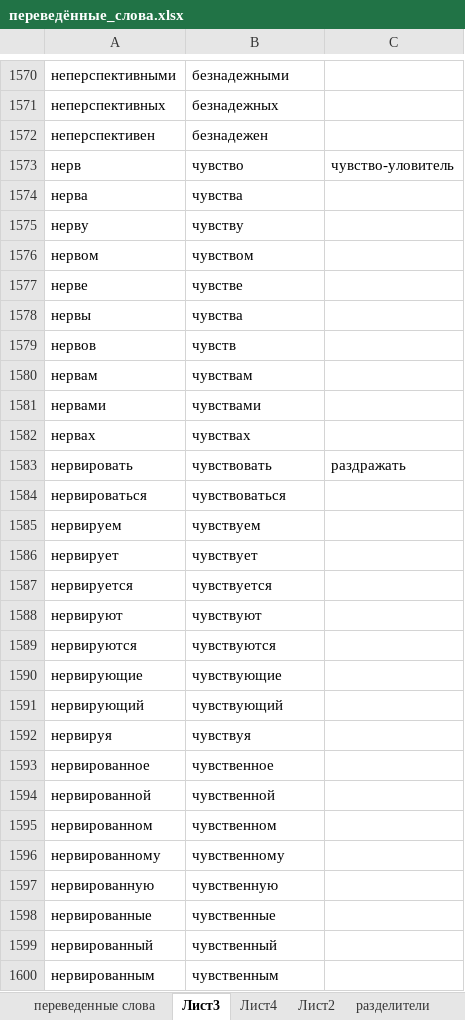
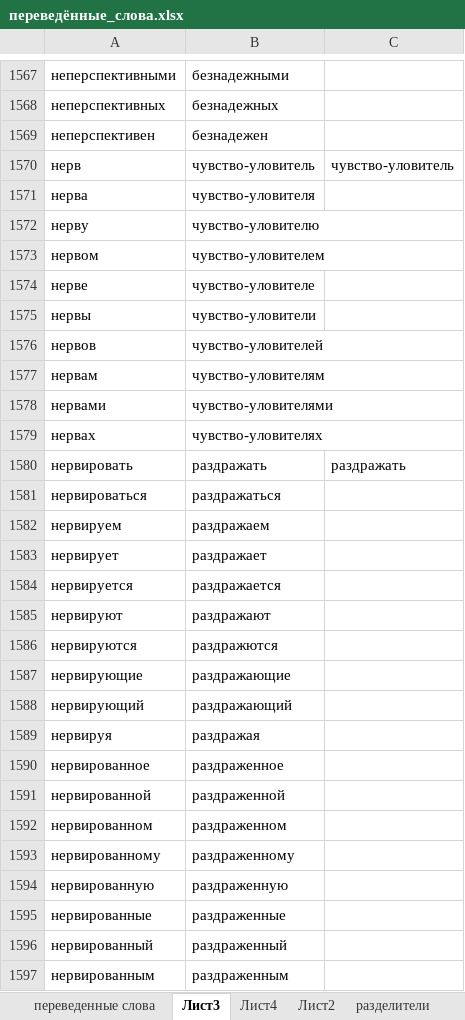
Before and after one commit to AveNRU/text_changer, an Excel workbook: словари/переведённые_слова.xlsx, sheet Лист3, drawn as a sheet; only a part is shown, gaps mark what is left out; values as stored, in another font and other column widths than the file's, no cell formats; addresses are those after the commit; the diff covers the shown part only; the diff names each change by its address in the sheet, - before the commit and + after, or states it on an @@ line.

```diff
--- a/словари/переведённые_слова.xlsx (sheet Лист3)
+++ b/словари/переведённые_слова.xlsx (sheet Лист3)
-B1570: чувство
+B1570: чувство-уловитель
-B1571: чувства
+B1571: чувство-уловителя
-B1572: чувству
+B1572: чувство-уловителю
-B1573: чувством
+B1573: чувство-уловителем
-B1574: чувстве
+B1574: чувство-уловителе
-B1575: чувства
+B1575: чувство-уловители
-B1576: чувств
+B1576: чувство-уловителей
-B1577: чувствам
+B1577: чувство-уловителям
-B1578: чувствами
+B1578: чувство-уловителями
-B1579: чувствах
+B1579: чувство-уловителях
-B1580: чувствовать
+B1580: раздражать
-B1581: чувствоваться
+B1581: раздражаться
-B1582: чувствуем
+B1582: раздражаем
-B1583: чувствует
+B1583: раздражает
-B1584: чувствуется
+B1584: раздражается
-B1585: чувствуют
+B1585: раздражают
-B1586: чувствуются
+B1586: раздражются
-B1587: чувствующие
+B1587: раздражающие
-B1588: чувствующий
+B1588: раздражающий
-B1589: чувствуя
+B1589: раздражая
-B1590: чувственное
+B1590: раздраженное
-B1591: чувственной
+B1591: раздраженной
-B1592: чувственном
+B1592: раздраженном
-B1593: чувственному
+B1593: раздраженному
-B1594: чувственную
+B1594: раздраженную
-B1595: чувственные
+B1595: раздраженные
-B1596: чувственный
+B1596: раздраженный
-B1597: чувственным
+B1597: раздраженным
```
Also changed, not shown: 3 added rows, 8 removed rows and 395 edited cells elsewhere in this sheet, cell formats.
